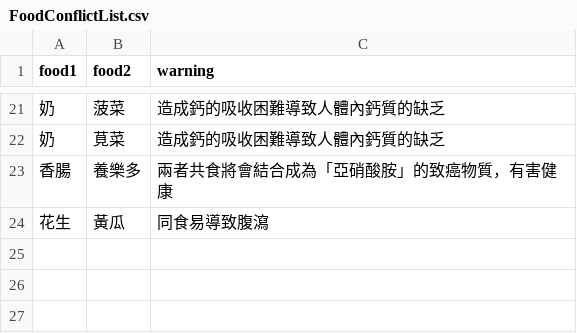
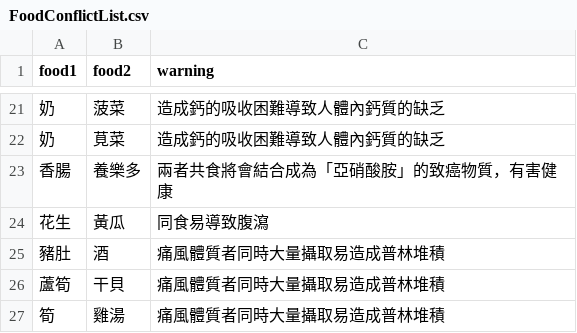
Before and after one commit to hsmeiliang/lineBot_py_test, a CSV file: FoodConflictList.csv, drawn as a sheet; only a part is shown, gaps mark what is left out.

Commit message:
add

```diff
--- a/FoodConflictList.csv
+++ b/FoodConflictList.csv
@@ -24 +24,4 @@ food1,food2,warning
 花生,黃瓜,同食易導致腹瀉
+豬肚,酒,痛風體質者同時大量攝取易造成普林堆積
+蘆筍,干貝,痛風體質者同時大量攝取易造成普林堆積
+筍,雞湯,痛風體質者同時大量攝取易造成普林堆積
```
